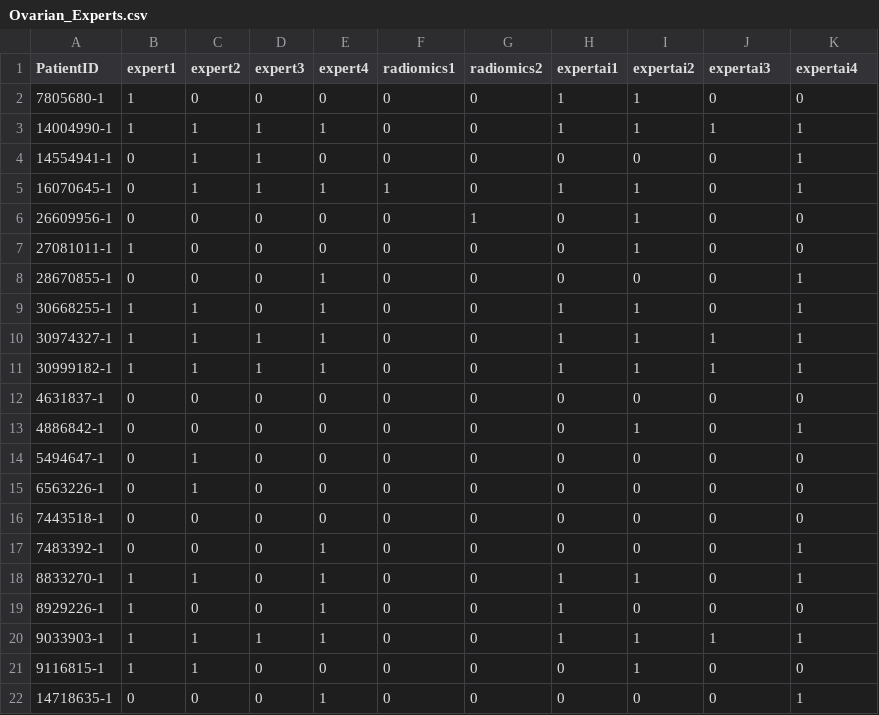
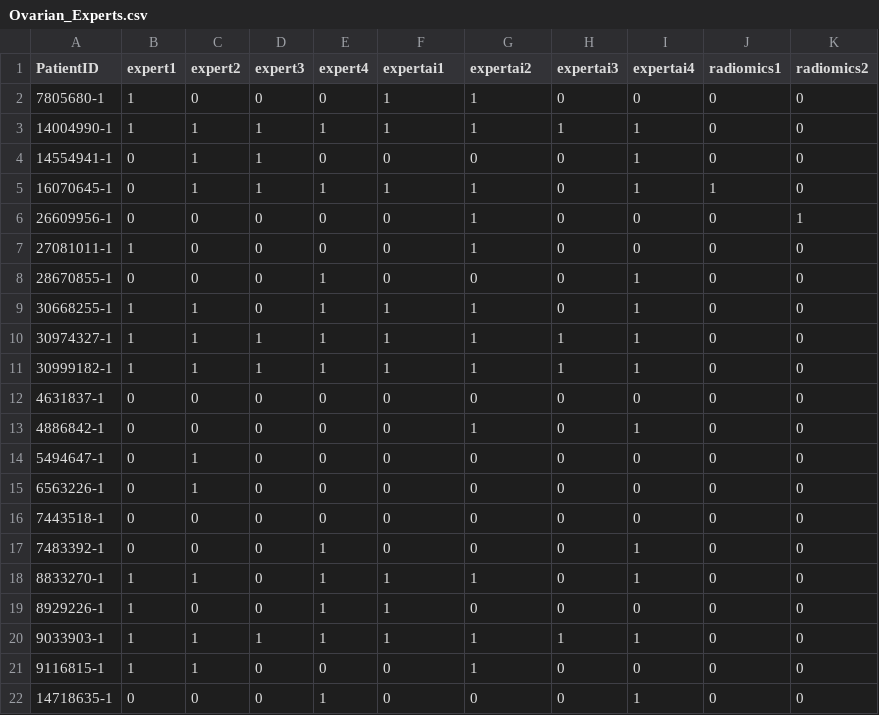
Before and after one commit to robinwang08/ovarian, a CSV file: Ovarian_Experts.csv, drawn as a sheet; only a part is shown; the diff covers the shown part only.

Commit message:
Update Ovarian_Experts.csv

```diff
--- a/Ovarian_Experts.csv
+++ b/Ovarian_Experts.csv
@@ -1,14 +1,14 @@
-PatientID,expert1,expert2,expert3,expert4,radiomics1,radiomics2,expertai1,expertai2,expertai3,expertai4
-7805680-1,1,0,0,0,0,0,1,1,0,0
-14004990-1,1,1,1,1,0,0,1,1,1,1
-14554941-1,0,1,1,0,0,0,0,0,0,1
-16070645-1,0,1,1,1,1,0,1,1,0,1
-26609956-1,0,0,0,0,0,1,0,1,0,0
-27081011-1,1,0,0,0,0,0,0,1,0,0
-28670855-1,0,0,0,1,0,0,0,0,0,1
-30668255-1,1,1,0,1,0,0,1,1,0,1
-30974327-1,1,1,1,1,0,0,1,1,1,1
-30999182-1,1,1,1,1,0,0,1,1,1,1
+PatientID,expert1,expert2,expert3,expert4,expertai1,expertai2,expertai3,expertai4,radiomics1,radiomics2
+7805680-1,1,0,0,0,1,1,0,0,0,0
+14004990-1,1,1,1,1,1,1,1,1,0,0
+14554941-1,0,1,1,0,0,0,0,1,0,0
+16070645-1,0,1,1,1,1,1,0,1,1,0
+26609956-1,0,0,0,0,0,1,0,0,0,1
+27081011-1,1,0,0,0,0,1,0,0,0,0
+28670855-1,0,0,0,1,0,0,0,1,0,0
+30668255-1,1,1,0,1,1,1,0,1,0,0
+30974327-1,1,1,1,1,1,1,1,1,0,0
+30999182-1,1,1,1,1,1,1,1,1,0,0
 4631837-1,0,0,0,0,0,0,0,0,0,0
-4886842-1,0,0,0,0,0,0,0,1,0,1
+4886842-1,0,0,0,0,0,1,0,1,0,0
 5494647-1,0,1,0,0,0,0,0,0,0,0
@@ -16,7 +16,7 @@ PatientID,expert1,expert2,expert3,expert4,radiomics1,radiomics2,expertai1,expert
 7443518-1,0,0,0,0,0,0,0,0,0,0
-7483392-1,0,0,0,1,0,0,0,0,0,1
-8833270-1,1,1,0,1,0,0,1,1,0,1
-8929226-1,1,0,0,1,0,0,1,0,0,0
-9033903-1,1,1,1,1,0,0,1,1,1,1
-9116815-1,1,1,0,0,0,0,0,1,0,0
-14718635-1,0,0,0,1,0,0,0,0,0,1
+7483392-1,0,0,0,1,0,0,0,1,0,0
+8833270-1,1,1,0,1,1,1,0,1,0,0
+8929226-1,1,0,0,1,1,0,0,0,0,0
+9033903-1,1,1,1,1,1,1,1,1,0,0
+9116815-1,1,1,0,0,0,1,0,0,0,0
+14718635-1,0,0,0,1,0,0,0,1,0,0
```
Also changed, not shown: 60 edited cells elsewhere in this file.
